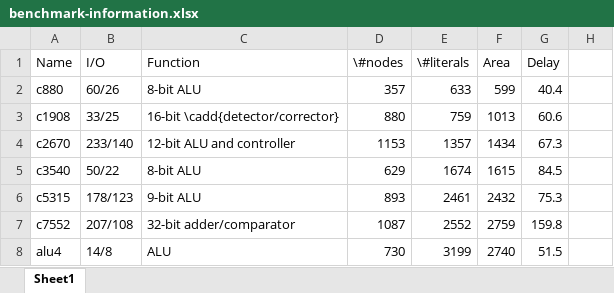
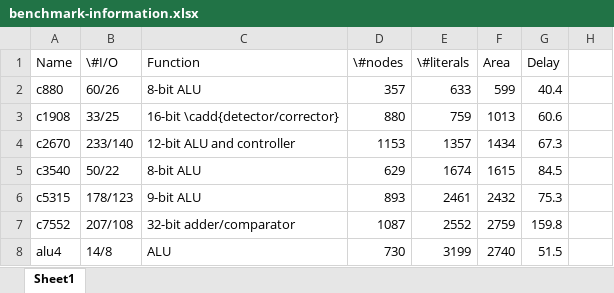
Before and after one commit to SJTU-ECTL/VECBEE, an Excel workbook: SASIMI-VECBEE/result/benchmark-information/benchmark-information.xlsx, sheet Sheet1, drawn as a sheet; only a part is shown; values as stored, in another font and other column widths than the file's, no borders; the diff names each change by its address in the sheet, - before the commit and + after, or states it on an @@ line.

Commit message:
docs: update tables

```diff
--- a/SASIMI-VECBEE/result/benchmark-information/benchmark-information.xlsx (sheet Sheet1)
+++ b/SASIMI-VECBEE/result/benchmark-information/benchmark-information.xlsx (sheet Sheet1)
-B1: I/O
+B1: \#I/O
```
Also changed, not shown: 7 other files.
